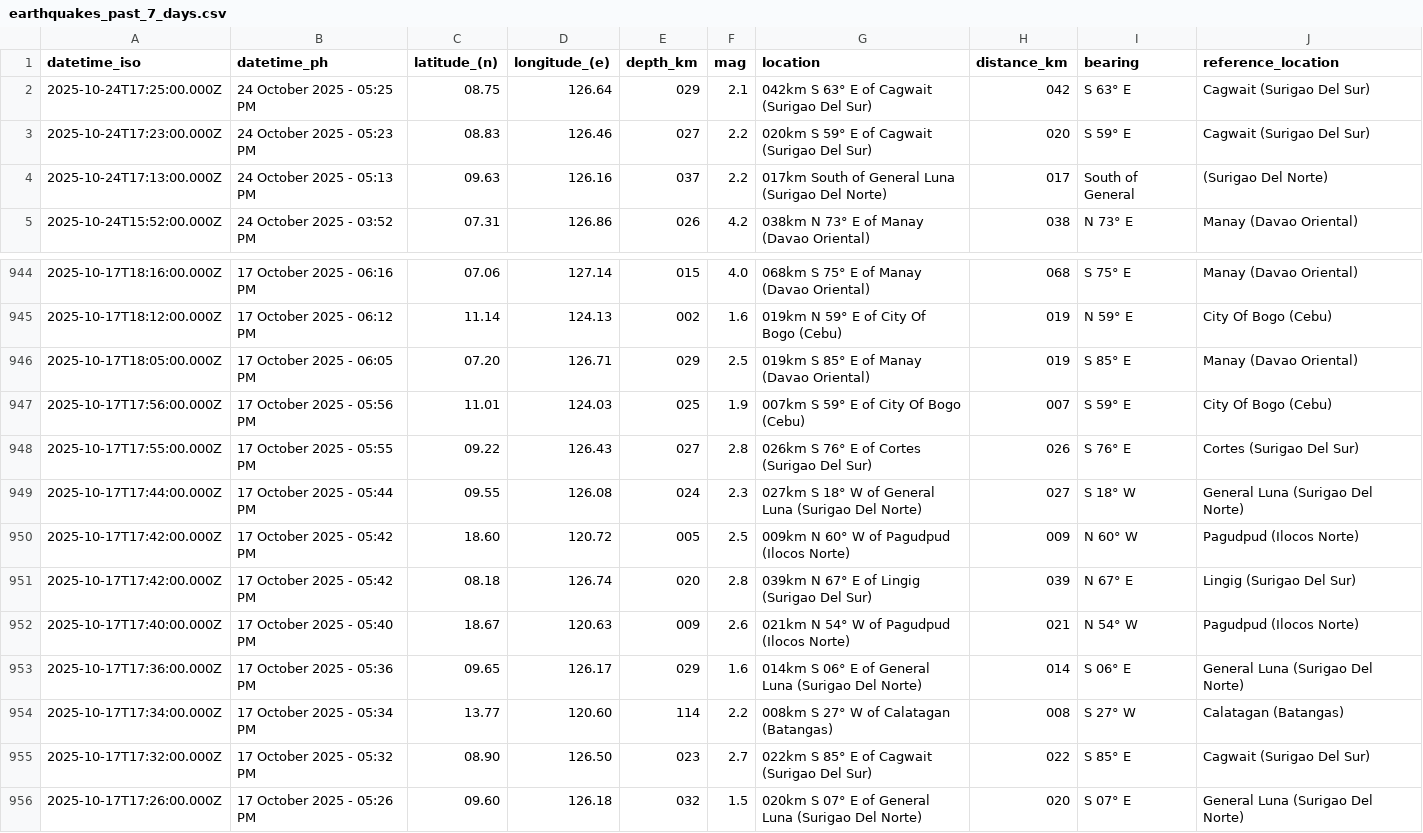
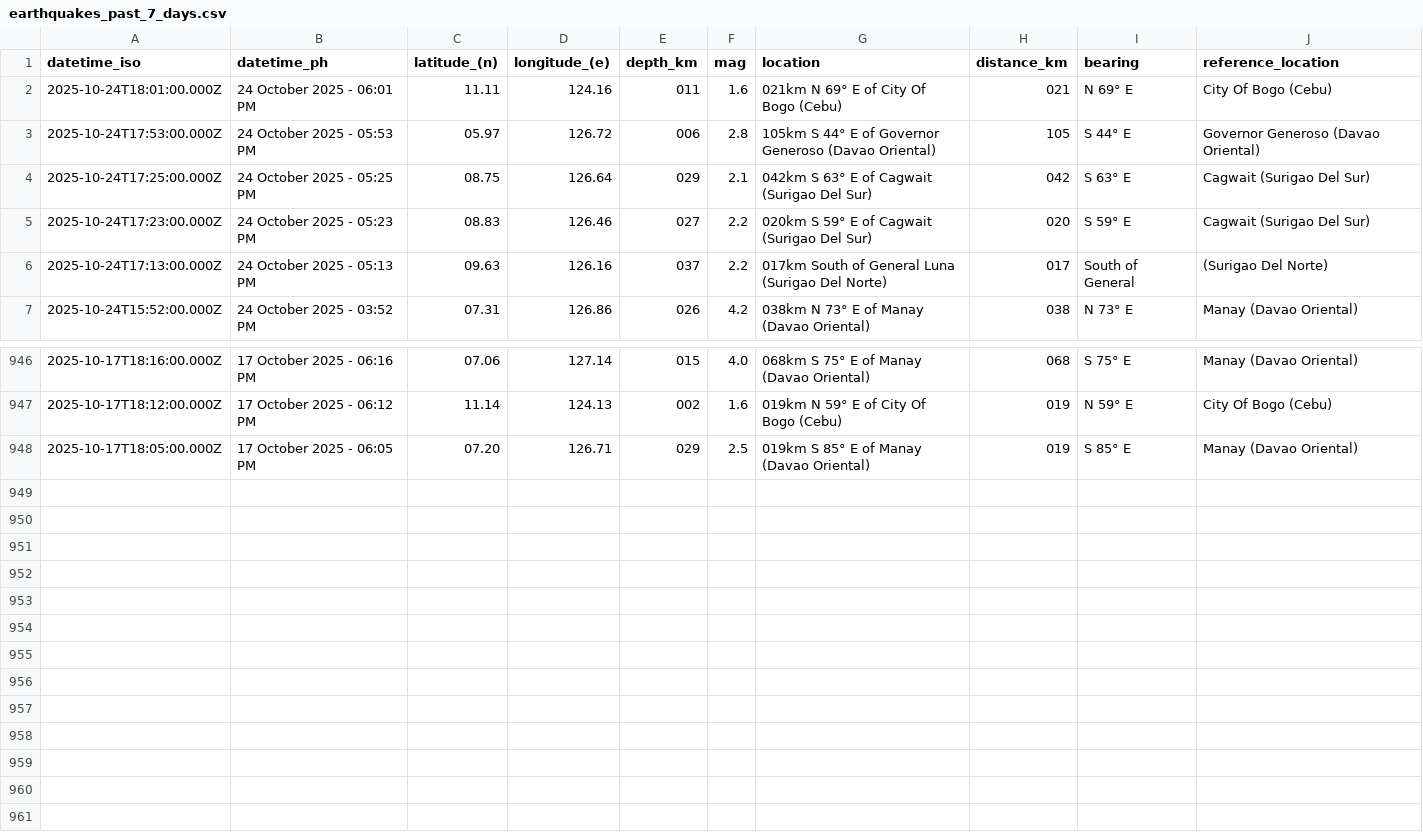
Before and after one commit to Waytii/chamthesleeptalker, a CSV file: earthquakes_past_7_days.csv, drawn as a sheet; only a part is shown, gaps mark what is left out.

```diff
--- a/earthquakes_past_7_days.csv
+++ b/earthquakes_past_7_days.csv
@@ -1,2 +1,4 @@
 datetime_iso,datetime_ph,latitude_(n),longitude_(e),depth_km,mag,location,distance_km,bearing,reference_location
+2025-10-24T18:01:00.000Z,24 October 2025 - 06:01 PM,11.11,124.16,011,1.6,021km N 69° E of City Of Bogo (Cebu),021,N 69° E,City Of Bogo (Cebu)
+2025-10-24T17:53:00.000Z,24 October 2025 - 05:53 PM,05.97,126.72,006,2.8,105km S 44° E of Governor Generoso (Davao Oriental),105,S 44° E,Governor Generoso (Davao Oriental)
 2025-10-24T17:25:00.000Z,24 October 2025 - 05:25 PM,08.75,126.64,029,2.1,042km S 63° E of Cagwait (Surigao Del Sur),042,S 63° E,Cagwait (Surigao Del Sur)
@@ -946,11 +948 @@ datetime_iso,datetime_ph,latitude_(n),longitude_(e),depth_km,mag,location,distan
 2025-10-17T18:05:00.000Z,17 October 2025 - 06:05 PM,07.20,126.71,029,2.5,019km S 85° E of Manay (Davao Oriental),019,S 85° E,Manay (Davao Oriental)
-2025-10-17T17:56:00.000Z,17 October 2025 - 05:56 PM,11.01,124.03,025,1.9,007km S 59° E of City Of Bogo (Cebu),007,S 59° E,City Of Bogo (Cebu)
-2025-10-17T17:55:00.000Z,17 October 2025 - 05:55 PM,09.22,126.43,027,2.8,026km S 76° E of Cortes (Surigao Del Sur),026,S 76° E,Cortes (Surigao Del Sur)
-2025-10-17T17:44:00.000Z,17 October 2025 - 05:44 PM,09.55,126.08,024,2.3,027km S 18° W of General Luna (Surigao Del Norte),027,S 18° W,General Luna (Surigao Del Norte)
-2025-10-17T17:42:00.000Z,17 October 2025 - 05:42 PM,18.60,120.72,005,2.5,009km N 60° W of Pagudpud (Ilocos Norte),009,N 60° W,Pagudpud (Ilocos Norte)
-2025-10-17T17:42:00.000Z,17 October 2025 - 05:42 PM,08.18,126.74,020,2.8,039km N 67° E of Lingig (Surigao Del Sur),039,N 67° E,Lingig (Surigao Del Sur)
-2025-10-17T17:40:00.000Z,17 October 2025 - 05:40 PM,18.67,120.63,009,2.6,021km N 54° W of Pagudpud (Ilocos Norte),021,N 54° W,Pagudpud (Ilocos Norte)
-2025-10-17T17:36:00.000Z,17 October 2025 - 05:36 PM,09.65,126.17,029,1.6,014km S 06° E of General Luna (Surigao Del Norte),014,S 06° E,General Luna (Surigao Del Norte)
-2025-10-17T17:34:00.000Z,17 October 2025 - 05:34 PM,13.77,120.60,114,2.2,008km S 27° W of Calatagan (Batangas),008,S 27° W,Calatagan (Batangas)
-2025-10-17T17:32:00.000Z,17 October 2025 - 05:32 PM,08.90,126.50,023,2.7,022km S 85° E of Cagwait (Surigao Del Sur),022,S 85° E,Cagwait (Surigao Del Sur)
-2025-10-17T17:26:00.000Z,17 October 2025 - 05:26 PM,09.60,126.18,032,1.5,020km S 07° E of General Luna (Surigao Del Norte),020,S 07° E,General Luna (Surigao Del Norte)
```
Also changed, not shown: earthquake_summary_stats.csv, earthquakes.csv, 5 other files.
